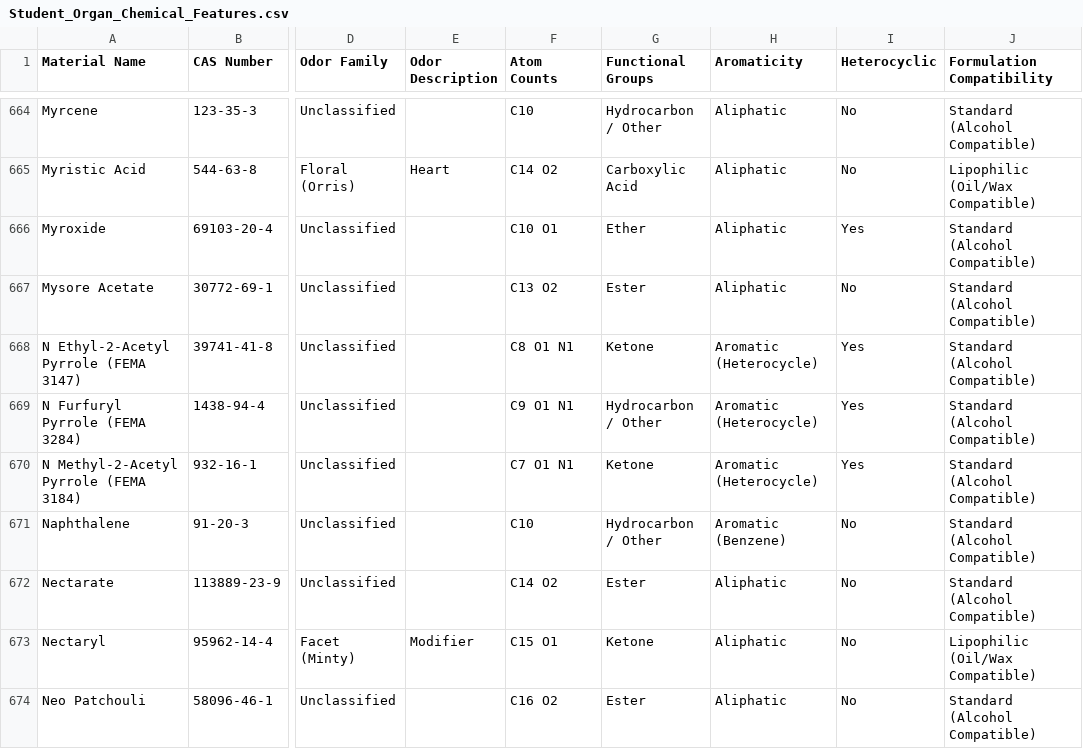
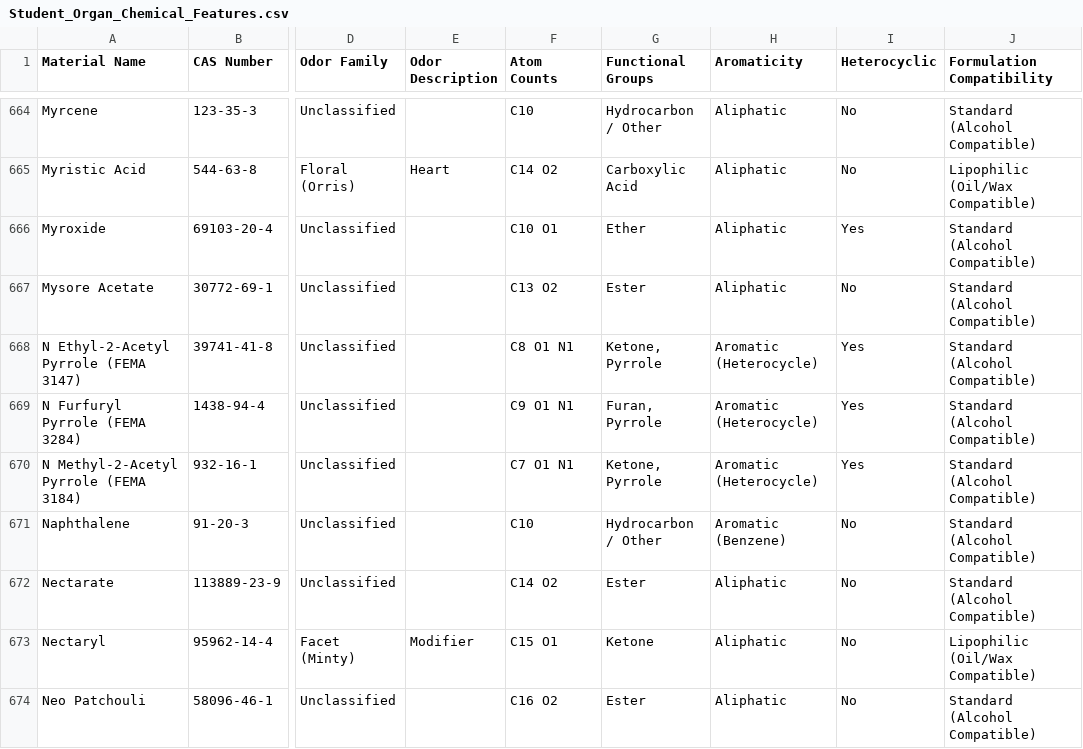
Before and after one commit to kijjaz/perfumery-chemical-visualizer, a CSV file: Student_Organ_Chemical_Features.csv, drawn as a sheet; only a part is shown, gaps mark what is left out; the diff covers the shown part only; the diff names each change by its address in the sheet, - before the commit and + after, or states it on an @@ line.

Commit message:
Align Neofolione CAS, add Pyrrole/Furan heterocycles, and 2D/3D toggles

```diff
--- a/Student_Organ_Chemical_Features.csv
+++ b/Student_Organ_Chemical_Features.csv
-G668 (Functional Groups): Ketone
+G668 (Functional Groups): Ketone, Pyrrole
-G669 (Functional Groups): Hydrocarbon / Other
+G669 (Functional Groups): Furan, Pyrrole
-G670 (Functional Groups): Ketone
+G670 (Functional Groups): Ketone, Pyrrole
```
Also changed, not shown: 1 removed row and 48 edited cells elsewhere in this file, 2 other files.
